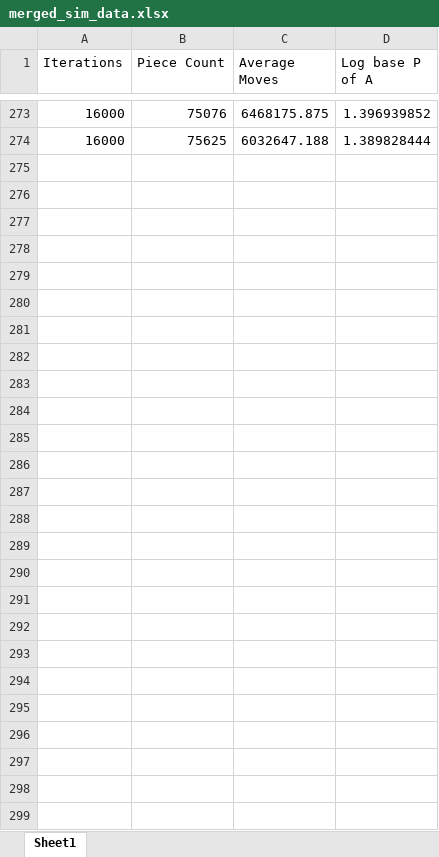
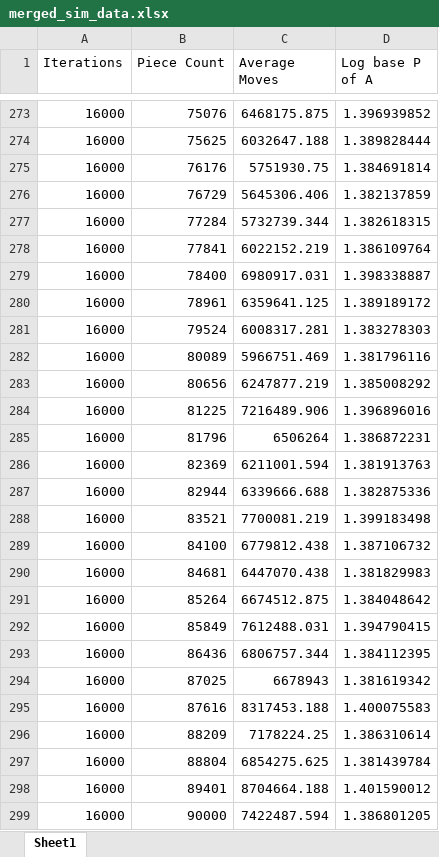
Before and after one commit to bakermd86/puzzle_sim, an Excel workbook: merged_sim_data.xlsx, sheet Sheet1, drawn as a sheet; only a part is shown, gaps mark what is left out; values as stored, in another font and other column widths than the file's, no borders; charts and pictures not drawn; the diff names each change by its address in the sheet, - before the commit and + after, or states it on an @@ line.

Commit message:
Update with latest merged data.

```diff
--- a/merged_sim_data.xlsx (sheet Sheet1)
+++ b/merged_sim_data.xlsx (sheet Sheet1)
+row 275: 16000 | 76176 | 5751930.75 | 1.384691814
+row 276: 16000 | 76729 | 5645306.406 | 1.382137859
+row 277: 16000 | 77284 | 5732739.344 | 1.382618315
+row 278: 16000 | 77841 | 6022152.219 | 1.386109764
+row 279: 16000 | 78400 | 6980917.031 | 1.398338887
+row 280: 16000 | 78961 | 6359641.125 | 1.389189172
+row 281: 16000 | 79524 | 6008317.281 | 1.383278303
+row 282: 16000 | 80089 | 5966751.469 | 1.381796116
+row 283: 16000 | 80656 | 6247877.219 | 1.385008292
+row 284: 16000 | 81225 | 7216489.906 | 1.396896016
+row 285: 16000 | 81796 | 6506264 | 1.386872231
+row 286: 16000 | 82369 | 6211001.594 | 1.381913763
+row 287: 16000 | 82944 | 6339666.688 | 1.382875336
+row 288: 16000 | 83521 | 7700081.219 | 1.399183498
+row 289: 16000 | 84100 | 6779812.438 | 1.387106732
+row 290: 16000 | 84681 | 6447070.438 | 1.381829983
+row 291: 16000 | 85264 | 6674512.875 | 1.384048642
+row 292: 16000 | 85849 | 7612488.031 | 1.394790415
+row 293: 16000 | 86436 | 6806757.344 | 1.384112395
+row 294: 16000 | 87025 | 6678943 | 1.381619342
+row 295: 16000 | 87616 | 8317453.188 | 1.400075583
+row 296: 16000 | 88209 | 7178224.25 | 1.386310614
+row 297: 16000 | 88804 | 6854275.625 | 1.381439784
+row 298: 16000 | 89401 | 8704664.188 | 1.401590012
+row 299: 16000 | 90000 | 7422487.594 | 1.386801205
```
Also changed, not shown: charts or pictures.
